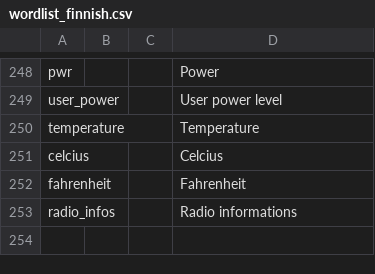
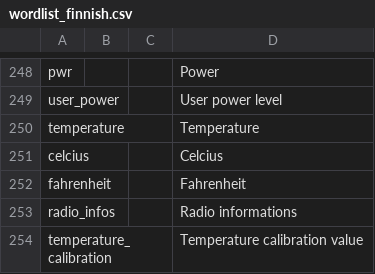
Before and after one commit to vk7js/voice-prompts, a CSV file: languages/finnish/wordlist_finnish.csv, drawn as a sheet; only a part is shown, gaps mark what is left out; the diff names each change by its address in the sheet, - before the commit and + after, or states it on an @@ line.

Commit message:
Add temperature_calibration word.

```diff
--- a/languages/finnish/wordlist_finnish.csv
+++ b/languages/finnish/wordlist_finnish.csv
+row 254: temperature_calibration |  |  | Temperature calibration value
```
Also changed, not shown: languages/catalan/wordlist_catalan.csv, languages/chinese/wordlist_chinese.csv, 13 other files.
